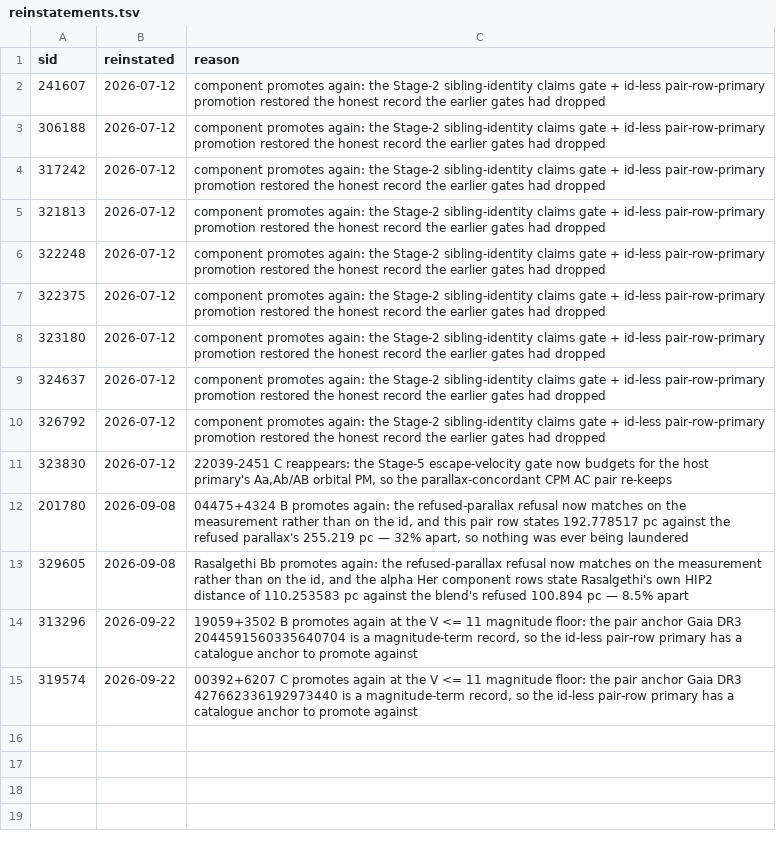
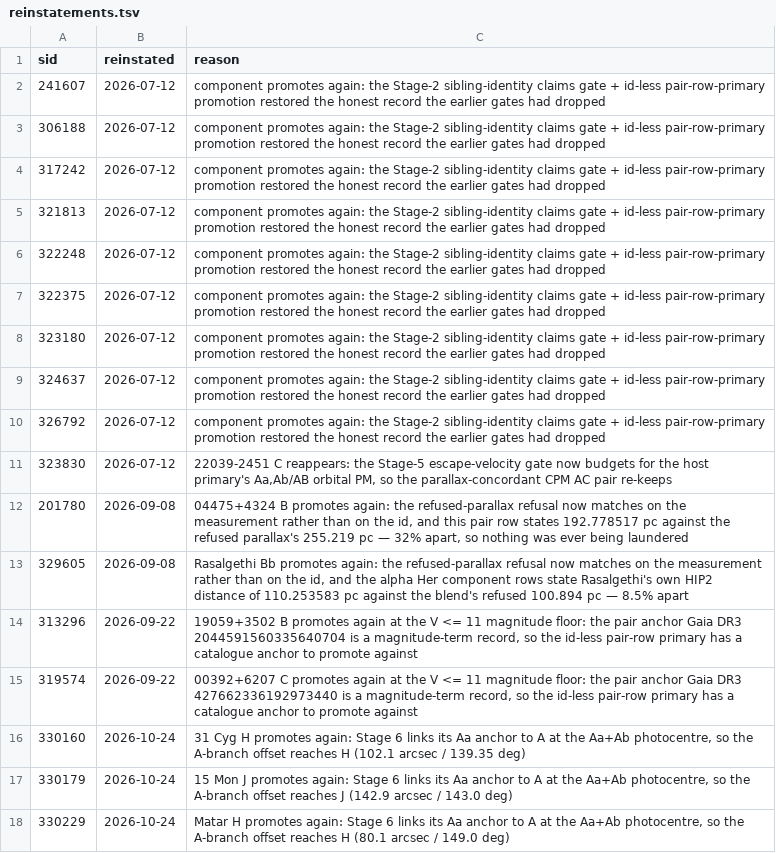
Before and after one commit to alexmensch/stellata, a TSV file: data/sid/reinstatements.tsv, drawn as a sheet.

Commit message:
Anchor offsets: Aa photocentre link, re-base onto promotion's anchor, overlap gate (#674)

```diff
--- a/data/sid/reinstatements.tsv
+++ b/data/sid/reinstatements.tsv
@@ -15 +15,4 @@ sid	reinstated	reason
 319574	2026-09-22	00392+6207 C promotes again at the V <= 11 magnitude floor: the pair anchor Gaia DR3 427662336192973440 is a magnitude-term record, so the id-less pair-row primary has a catalogue anchor to promote against
+330160	2026-10-24	31 Cyg H promotes again: Stage 6 links its Aa anchor to A at the Aa+Ab photocentre, so the A-branch offset reaches H (102.1 arcsec / 139.35 deg)
+330179	2026-10-24	15 Mon J promotes again: Stage 6 links its Aa anchor to A at the Aa+Ab photocentre, so the A-branch offset reaches J (142.9 arcsec / 143.0 deg)
+330229	2026-10-24	Matar H promotes again: Stage 6 links its Aa anchor to A at the Aa+Ab photocentre, so the A-branch offset reaches H (80.1 arcsec / 149.0 deg)
```
Also changed, not shown: data/sid/sameas-overrides.tsv, scripts/catalog/naming/naming-parity.tsv, 36 other files.
